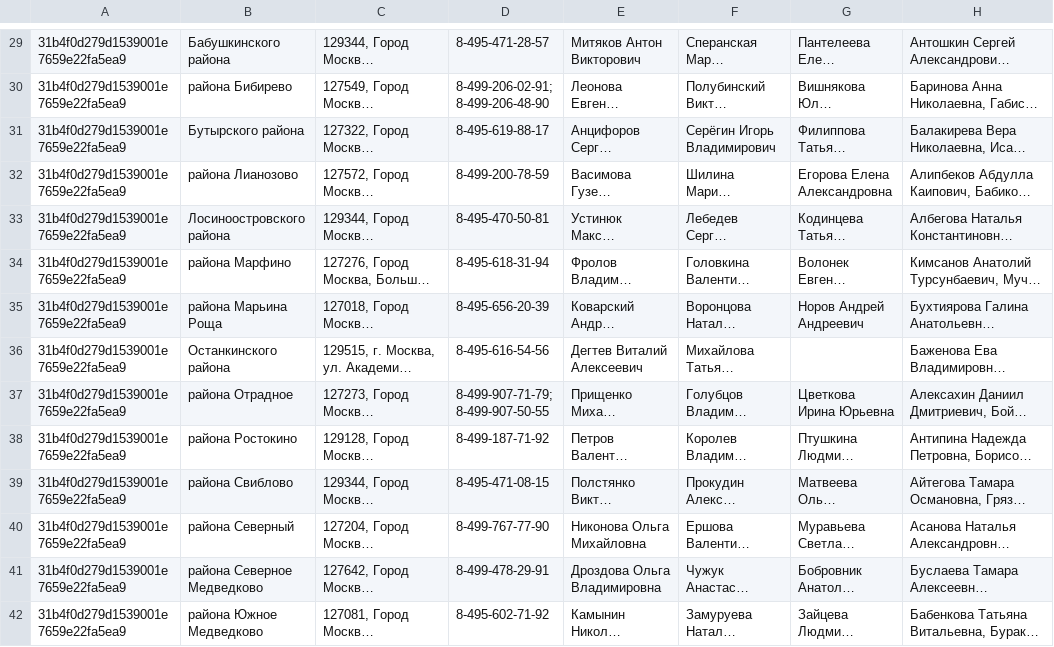
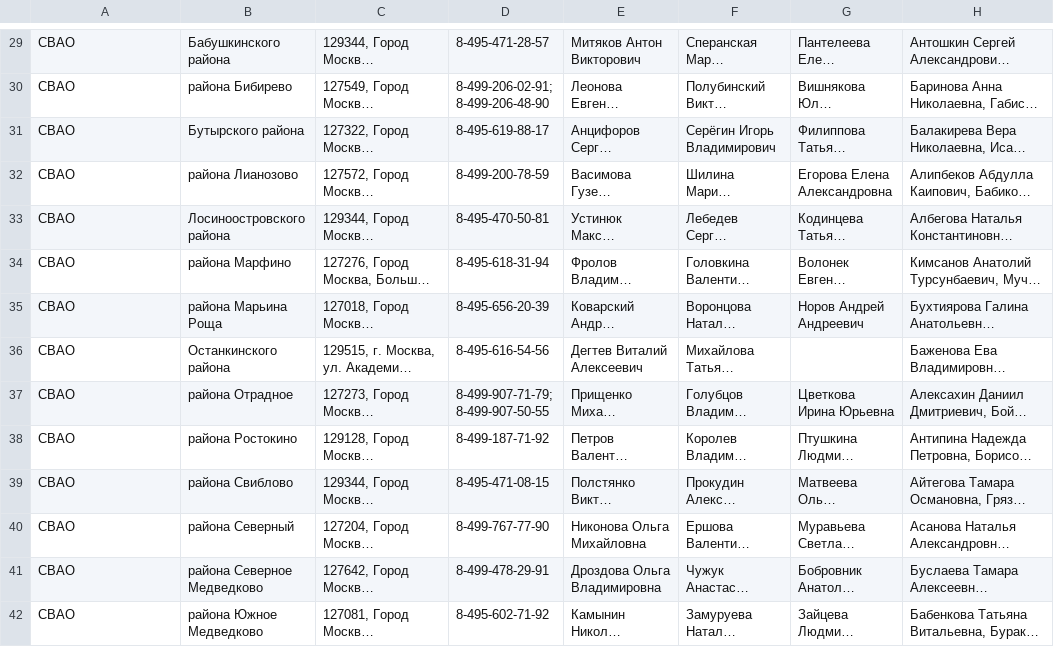
Before and after one commit to gnhq-info/gnhq-parser, a CSV file: gnhq.info/php/ParserIKData/Output/tik.csv, drawn as a sheet; only a part is shown, gaps mark what is left out; long unchanged cells end in …; the diff covers the shown part only; the diff names each change by its address in the sheet, - before the commit and + after, or states it on an @@ line.

```diff
--- a/gnhq.info/php/ParserIKData/Output/tik.csv
+++ b/gnhq.info/php/ParserIKData/Output/tik.csv
-A29:A42: 31b4f0d279d1539001e7659e22fa5ea9
+A29:A42: СВАО
```
Also changed, not shown: 111 edited cells elsewhere in this file, 10 other files.
